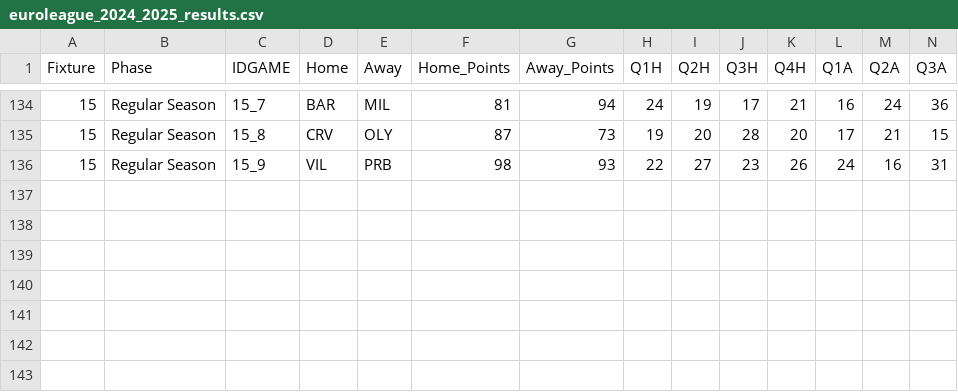
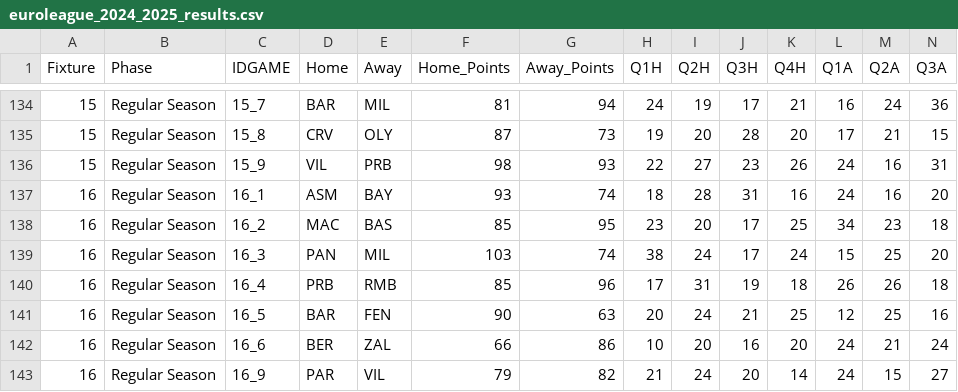
Before and after one commit to sotiristiga/euroleague, a CSV file: euroleague_2024_2025_results.csv, drawn as a sheet; only a part is shown, gaps mark what is left out; rows hold the shown columns only; the diff names each change by its address in the sheet, - before the commit and + after, or states it on an @@ line.

```diff
--- a/euroleague_2024_2025_results.csv
+++ b/euroleague_2024_2025_results.csv
+row 137: 16 | Regular Season | 16_1 | ASM | BAY | 93 | 74 | 18 | 28 | 31 | 16 | 24 | 16 | 20
+row 138: 16 | Regular Season | 16_2 | MAC | BAS | 85 | 95 | 23 | 20 | 17 | 25 | 34 | 23 | 18
+row 139: 16 | Regular Season | 16_3 | PAN | MIL | 103 | 74 | 38 | 24 | 17 | 24 | 15 | 25 | 20
+row 140: 16 | Regular Season | 16_4 | PRB | RMB | 85 | 96 | 17 | 31 | 19 | 18 | 26 | 26 | 18
+row 141: 16 | Regular Season | 16_5 | BAR | FEN | 90 | 63 | 20 | 24 | 21 | 25 | 12 | 25 | 16
+row 142: 16 | Regular Season | 16_6 | BER | ZAL | 66 | 86 | 10 | 20 | 16 | 20 | 24 | 21 | 24
+row 143: 16 | Regular Season | 16_9 | PAR | VIL | 79 | 82 | 21 | 24 | 20 | 14 | 24 | 15 | 27
```
Also changed, not shown: 1 other file.
